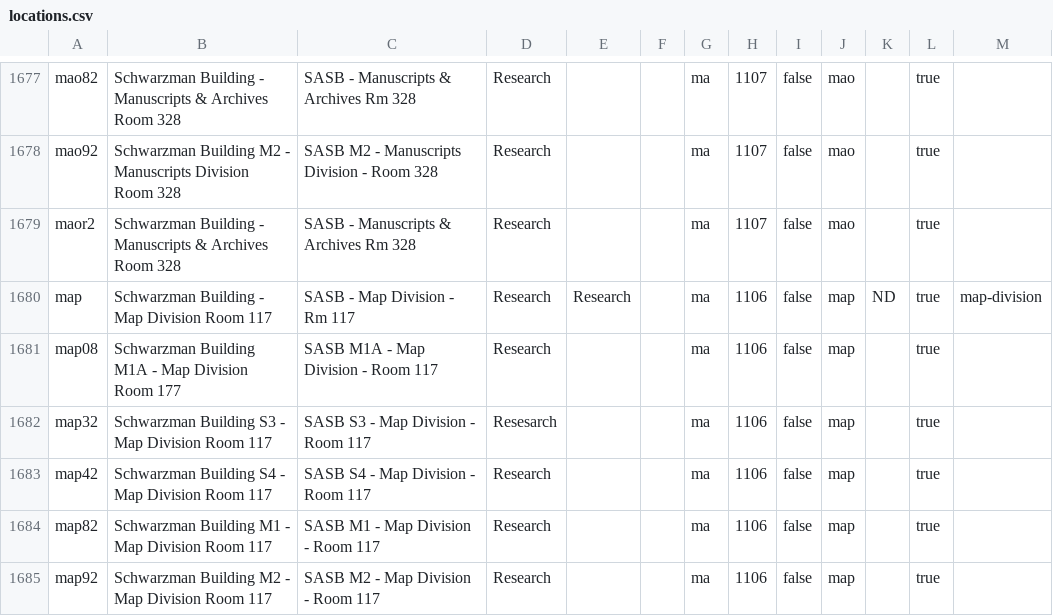
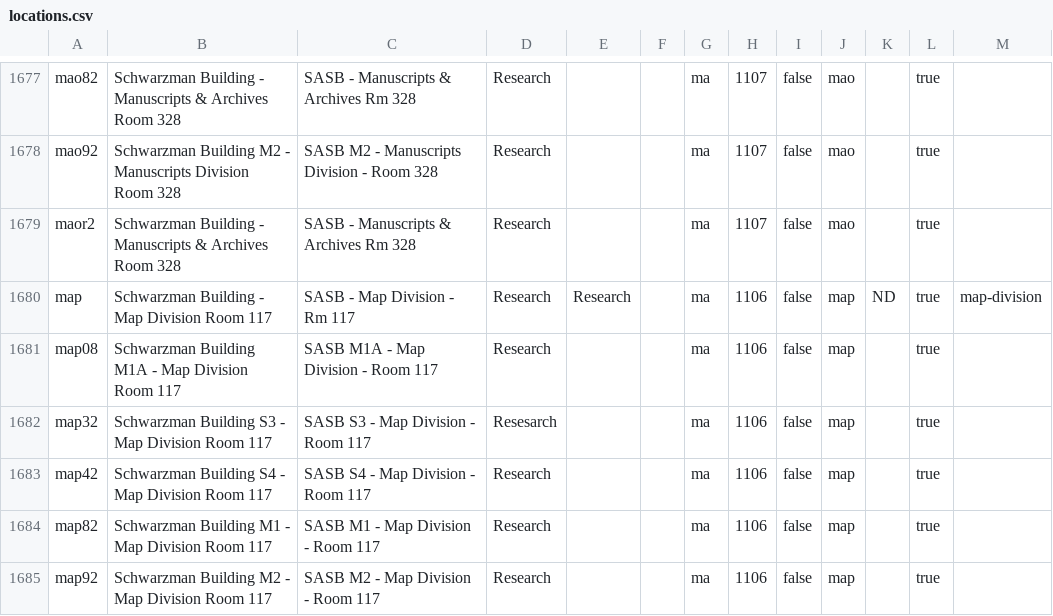
Before and after one commit to NYPL/nypl-core, a CSV file: vocabularies/csv/locations.csv, drawn as a sheet; only a part is shown, gaps mark what is left out.

Commit message:
fix typo and update version

```diff
--- a/vocabularies/csv/locations.csv
+++ b/vocabularies/csv/locations.csv
@@ -1680,3 +1680,3 @@ maor2,Schwarzman Building - Manuscripts & Archives Room 328,SASB - Manuscripts &
 map,Schwarzman Building - Map Division Room 117,SASB - Map Division - Rm 117,Research,Research,,ma,1106,false,map,ND,true,map-division
-map08,Schwarzman Building M1A - Map Division Room 177,SASB M1A - Map Division - Room 117,Research,,,ma,1106,false,map,,true,
+map08,Schwarzman Building M1A - Map Division Room 117,SASB M1A - Map Division - Room 117,Research,,,ma,1106,false,map,,true,
 map32,Schwarzman Building S3 - Map Division Room 117,SASB S3 - Map Division - Room 117,Resesarch,,,ma,1106,false,map,,true,
```
Also changed, not shown: 3 other files.
